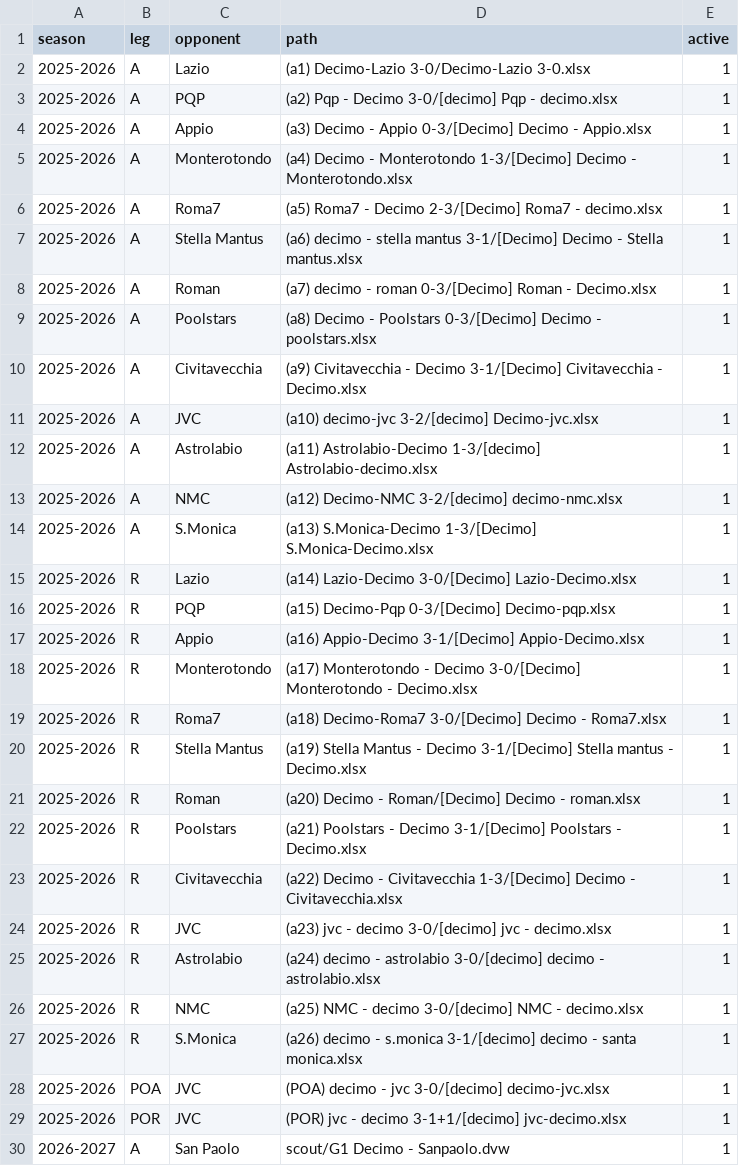
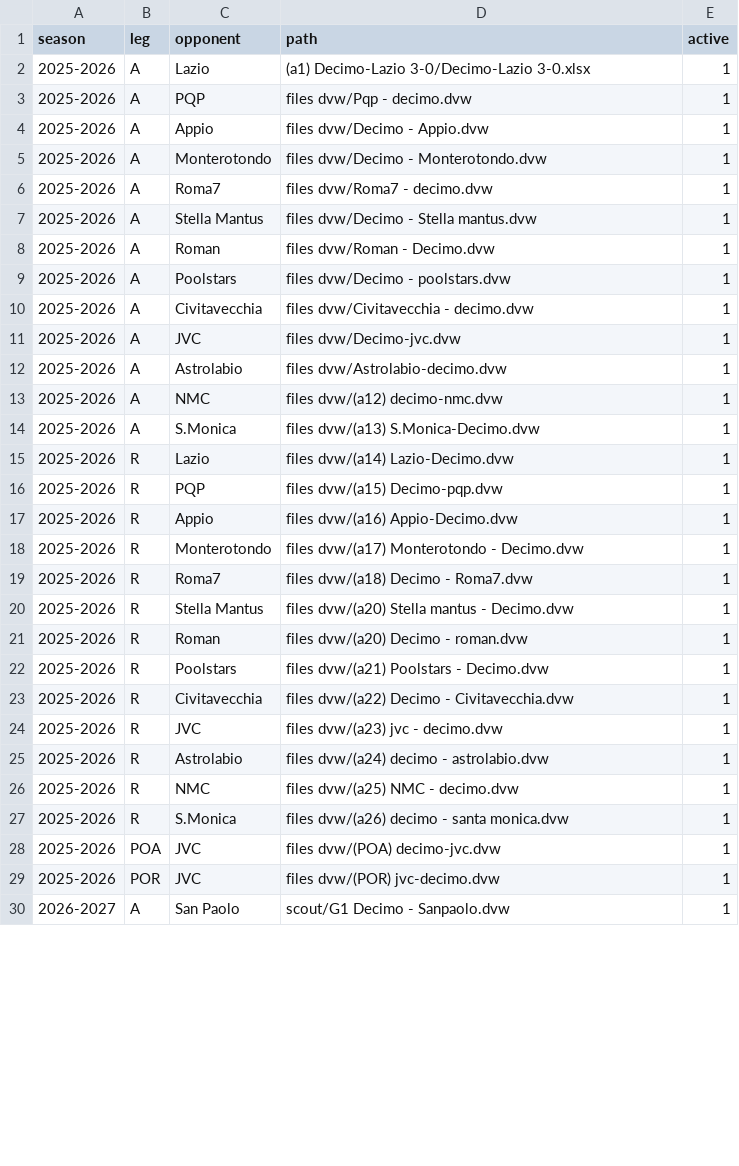
Before and after one commit to marcomick/match-analysis-volley, a CSV file: config/matches.csv, drawn as a sheet; only a part is shown; the diff covers the shown part only.

```diff
--- a/config/matches.csv
+++ b/config/matches.csv
@@ -2,29 +2,29 @@ season,leg,opponent,path,active
 2025-2026,A,Lazio,(a1) Decimo-Lazio 3-0/Decimo-Lazio 3-0.xlsx,1
-2025-2026,A,PQP,(a2) Pqp - Decimo 3-0/[decimo] Pqp - decimo.xlsx,1
-2025-2026,A,Appio,(a3) Decimo - Appio 0-3/[Decimo] Decimo - Appio.xlsx,1
-2025-2026,A,Monterotondo,(a4) Decimo - Monterotondo 1-3/[Decimo] Decimo - Monterotondo.xlsx,1
-2025-2026,A,Roma7,(a5) Roma7 - Decimo 2-3/[Decimo] Roma7 - decimo.xlsx,1
-2025-2026,A,Stella Mantus,(a6) decimo - stella mantus 3-1/[Decimo] Decimo - Stella mantus.xlsx,1
-2025-2026,A,Roman,(a7) decimo - roman 0-3/[Decimo] Roman - Decimo.xlsx,1
-2025-2026,A,Poolstars,(a8) Decimo - Poolstars 0-3/[Decimo] Decimo - poolstars.xlsx,1
-2025-2026,A,Civitavecchia,(a9) Civitavecchia - Decimo 3-1/[Decimo] Civitavecchia - Decimo.xlsx,1
-2025-2026,A,JVC,(a10) decimo-jvc 3-2/[decimo] Decimo-jvc.xlsx,1
-2025-2026,A,Astrolabio,(a11) Astrolabio-Decimo 1-3/[decimo] Astrolabio-decimo.xlsx,1
-2025-2026,A,NMC,(a12) Decimo-NMC 3-2/[decimo] decimo-nmc.xlsx,1
-2025-2026,A,S.Monica,(a13) S.Monica-Decimo 1-3/[Decimo] S.Monica-Decimo.xlsx,1
-2025-2026,R,Lazio,(a14) Lazio-Decimo 3-0/[Decimo] Lazio-Decimo.xlsx,1
-2025-2026,R,PQP,(a15) Decimo-Pqp 0-3/[Decimo] Decimo-pqp.xlsx,1
-2025-2026,R,Appio,(a16) Appio-Decimo 3-1/[Decimo] Appio-Decimo.xlsx,1
-2025-2026,R,Monterotondo,(a17) Monterotondo - Decimo 3-0/[Decimo] Monterotondo - Decimo.xlsx,1
-2025-2026,R,Roma7,(a18) Decimo-Roma7 3-0/[Decimo] Decimo - Roma7.xlsx,1
-2025-2026,R,Stella Mantus,(a19) Stella Mantus - Decimo 3-1/[Decimo] Stella mantus - Decimo.xlsx,1
-2025-2026,R,Roman,(a20) Decimo - Roman/[Decimo] Decimo - roman.xlsx,1
-2025-2026,R,Poolstars,(a21) Poolstars - Decimo 3-1/[Decimo] Poolstars - Decimo.xlsx,1
-2025-2026,R,Civitavecchia,(a22) Decimo - Civitavecchia 1-3/[Decimo] Decimo - Civitavecchia.xlsx,1
-2025-2026,R,JVC,(a23) jvc - decimo 3-0/[decimo] jvc - decimo.xlsx,1
-2025-2026,R,Astrolabio,(a24) decimo - astrolabio 3-0/[decimo] decimo - astrolabio.xlsx,1
-2025-2026,R,NMC,(a25) NMC - decimo 3-0/[decimo] NMC - decimo.xlsx,1
-2025-2026,R,S.Monica,(a26) decimo - s.monica 3-1/[decimo] decimo - santa monica.xlsx,1
-2025-2026,POA,JVC,(POA) decimo - jvc 3-0/[decimo] decimo-jvc.xlsx,1
-2025-2026,POR,JVC,(POR) jvc - decimo 3-1+1/[decimo] jvc-decimo.xlsx,1
+2025-2026,A,PQP,files dvw/Pqp - decimo.dvw,1
+2025-2026,A,Appio,files dvw/Decimo - Appio.dvw,1
+2025-2026,A,Monterotondo,files dvw/Decimo - Monterotondo.dvw,1
+2025-2026,A,Roma7,files dvw/Roma7 - decimo.dvw,1
+2025-2026,A,Stella Mantus,files dvw/Decimo - Stella mantus.dvw,1
+2025-2026,A,Roman,files dvw/Roman - Decimo.dvw,1
+2025-2026,A,Poolstars,files dvw/Decimo - poolstars.dvw,1
+2025-2026,A,Civitavecchia,files dvw/Civitavecchia - decimo.dvw,1
+2025-2026,A,JVC,files dvw/Decimo-jvc.dvw,1
+2025-2026,A,Astrolabio,files dvw/Astrolabio-decimo.dvw,1
+2025-2026,A,NMC,files dvw/(a12) decimo-nmc.dvw,1
+2025-2026,A,S.Monica,files dvw/(a13) S.Monica-Decimo.dvw,1
+2025-2026,R,Lazio,files dvw/(a14) Lazio-Decimo.dvw,1
+2025-2026,R,PQP,files dvw/(a15) Decimo-pqp.dvw,1
+2025-2026,R,Appio,files dvw/(a16) Appio-Decimo.dvw,1
+2025-2026,R,Monterotondo,files dvw/(a17) Monterotondo - Decimo.dvw,1
+2025-2026,R,Roma7,files dvw/(a18) Decimo - Roma7.dvw,1
+2025-2026,R,Stella Mantus,files dvw/(a20) Stella mantus - Decimo.dvw,1
+2025-2026,R,Roman,files dvw/(a20) Decimo - roman.dvw,1
+2025-2026,R,Poolstars,files dvw/(a21) Poolstars - Decimo.dvw,1
+2025-2026,R,Civitavecchia,files dvw/(a22) Decimo - Civitavecchia.dvw,1
+2025-2026,R,JVC,files dvw/(a23) jvc - decimo.dvw,1
+2025-2026,R,Astrolabio,files dvw/(a24) decimo - astrolabio.dvw,1
+2025-2026,R,NMC,files dvw/(a25) NMC - decimo.dvw,1
+2025-2026,R,S.Monica,files dvw/(a26) decimo - santa monica.dvw,1
+2025-2026,POA,JVC,files dvw/(POA) decimo-jvc.dvw,1
+2025-2026,POR,JVC,files dvw/(POR) jvc-decimo.dvw,1
 2026-2027,A,San Paolo,scout/G1 Decimo - Sanpaolo.dvw,1
```
Also changed, not shown: 1 added row elsewhere in this file, 2 other files.
